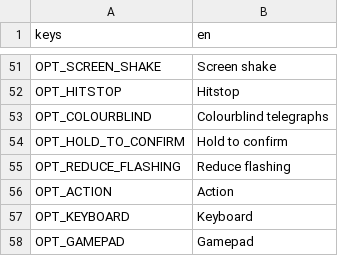
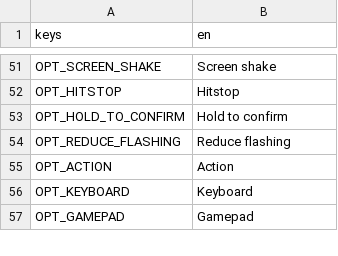
Before and after one commit to Garden-Fence-Games/fight-island, a CSV file: assets/locale/ui.csv, drawn as a sheet; only a part is shown, gaps mark what is left out.

```diff
--- a/assets/locale/ui.csv
+++ b/assets/locale/ui.csv
@@ -52,3 +52,2 @@ OPT_SCREEN_SHAKE,Screen shake
 OPT_HITSTOP,Hitstop
-OPT_COLOURBLIND,Colourblind telegraphs
 OPT_HOLD_TO_CONFIRM,Hold to confirm
```
Also changed, not shown: 17 other files.
